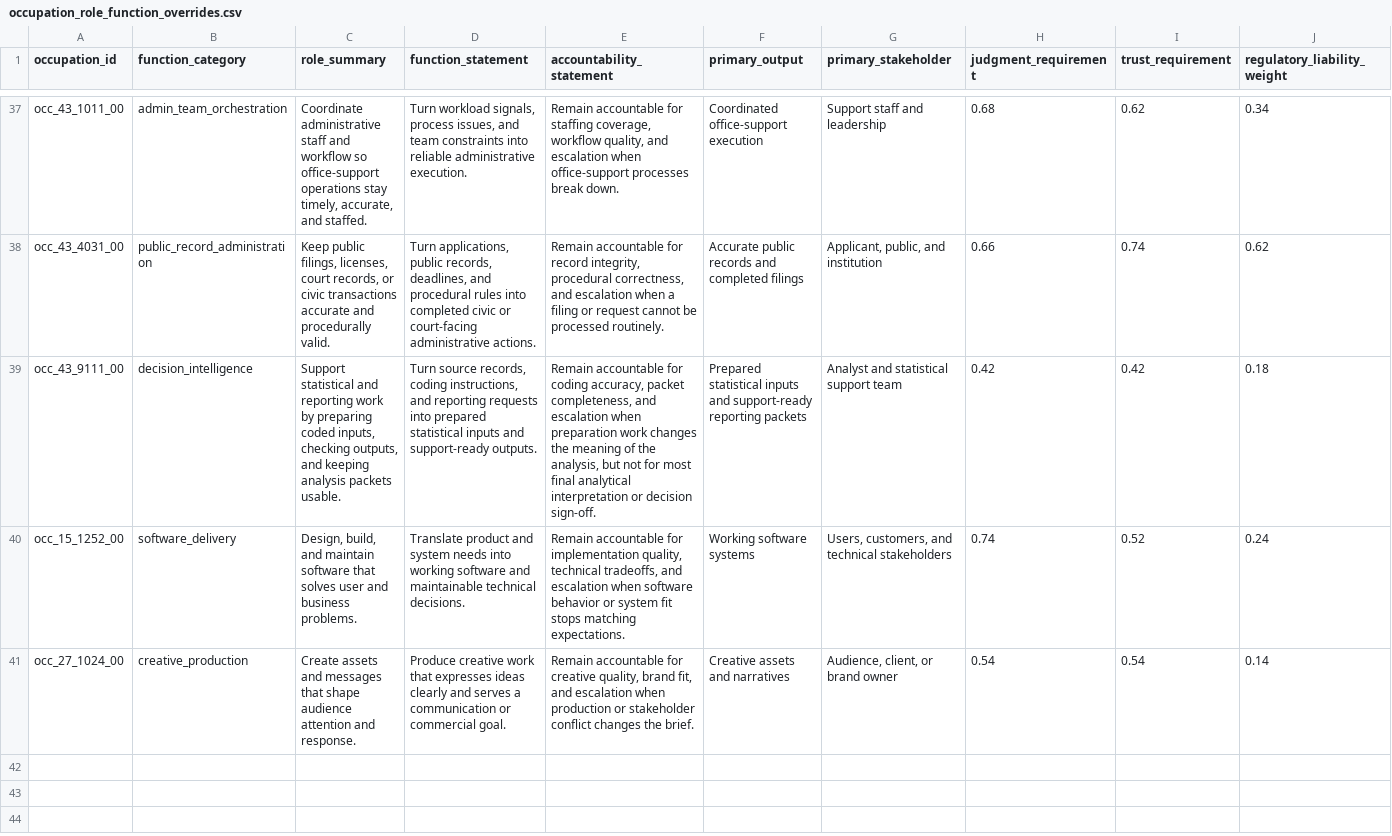
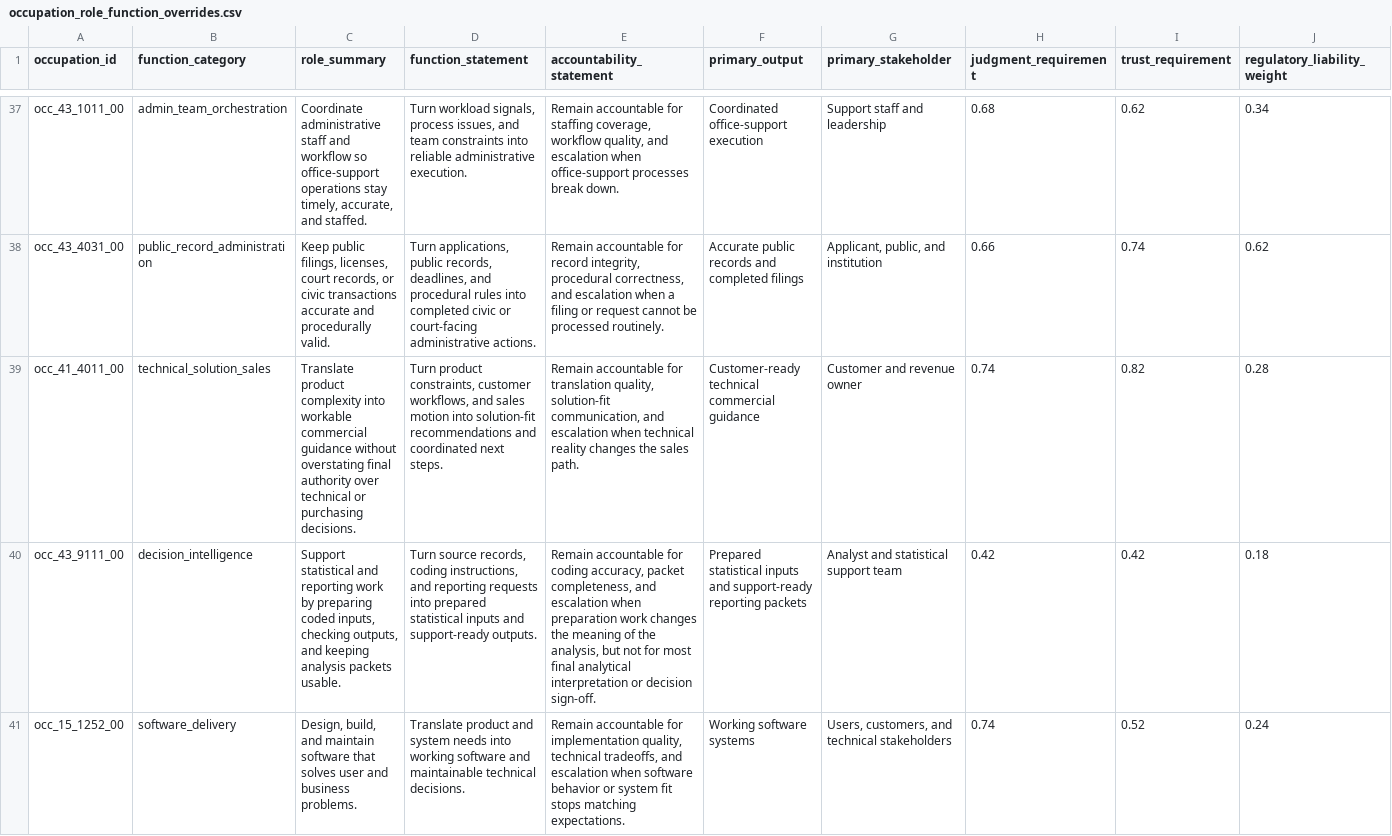
Before and after one commit to wrenthejewels/DLYJ, a CSV file: data/metadata/occupation_role_function_overrides.csv, drawn as a sheet; only a part is shown, gaps mark what is left out; the shorter side is filled out with more unchanged rows; rows hold the shown columns only; the diff names each change by its address in the sheet, - before the commit and + after, or states it on an @@ line.

```diff
--- a/data/metadata/occupation_role_function_overrides.csv
+++ b/data/metadata/occupation_role_function_overrides.csv
+row 39: occ_41_4011_00 | technical_solution_sales | Translate product complexity into workable commercial guidance without overstating final authority over technical or purchasing decisions. | Turn product constraints, customer workflows, and sales motion into solution-fit recommendations and coordinated next steps. | Remain accountable for translation quality, solution-fit communication, and escalation when technical reality changes the sales path. | Customer-ready technical commercial guidance | Customer and revenue owner | 0.74 | 0.82 | 0.28
```
Also changed, not shown: data/normalized/function_accountability_profiles.csv, data/normalized/occupation_function_map.csv, 13 other files.
